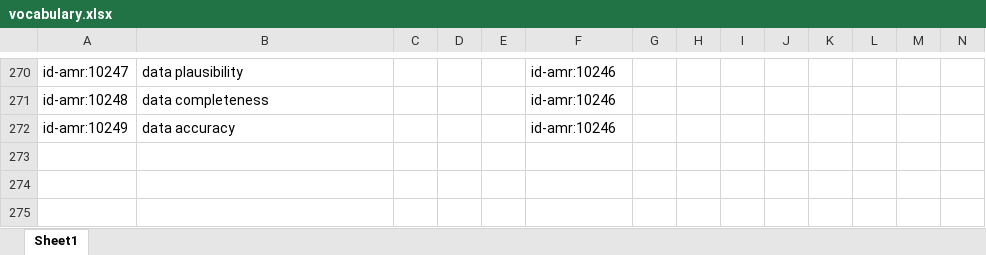
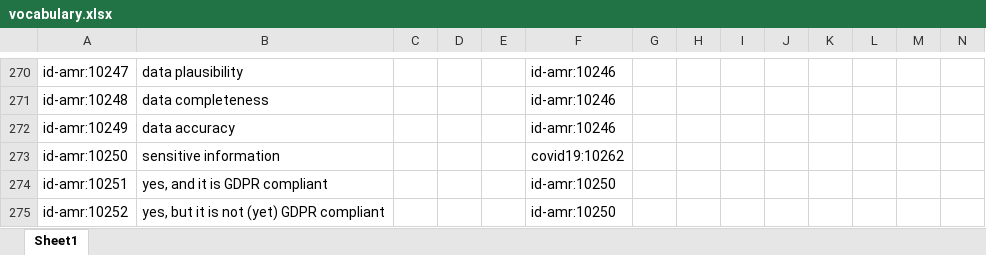
Before and after one commit to fair-data-collective/zonmw-id-amr-vocabulary, an Excel workbook: vocabulary.xlsx, sheet Sheet1, drawn as a sheet; only a part is shown, gaps mark what is left out; values as stored, in another font and other column widths than the file's, no borders; rows hold the shown columns only; the diff names each change by its address in the sheet, - before the commit and + after, or states it on an @@ line.

```diff
--- a/vocabulary.xlsx (sheet Sheet1)
+++ b/vocabulary.xlsx (sheet Sheet1)
+row 273: id-amr:10250 | sensitive information |  |  |  | covid19:10262
+row 274: id-amr:10251 | yes, and it is GDPR compliant |  |  |  | id-amr:10250
+row 275: id-amr:10252 | yes, but it is not (yet) GDPR compliant |  |  |  | id-amr:10250
```
Also changed, not shown: 4 other files.
